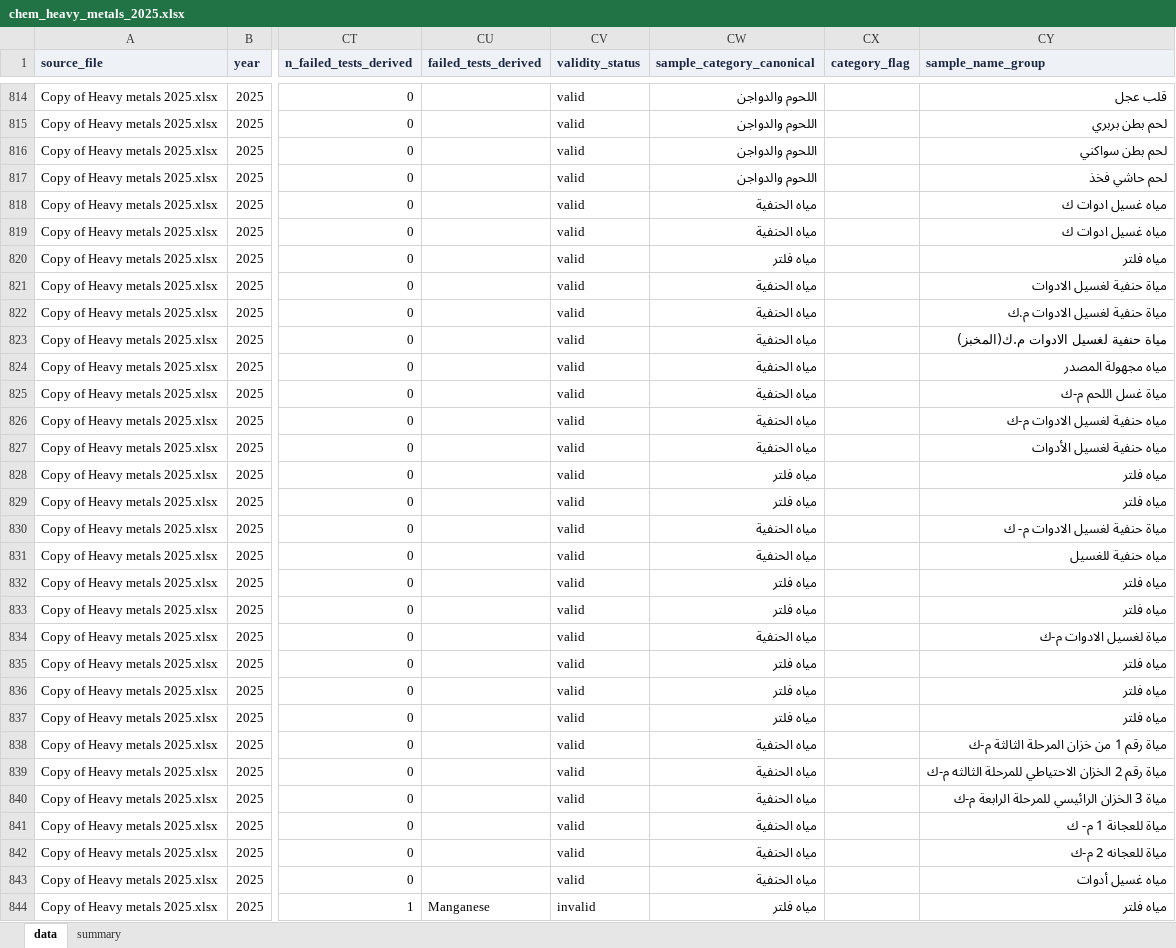
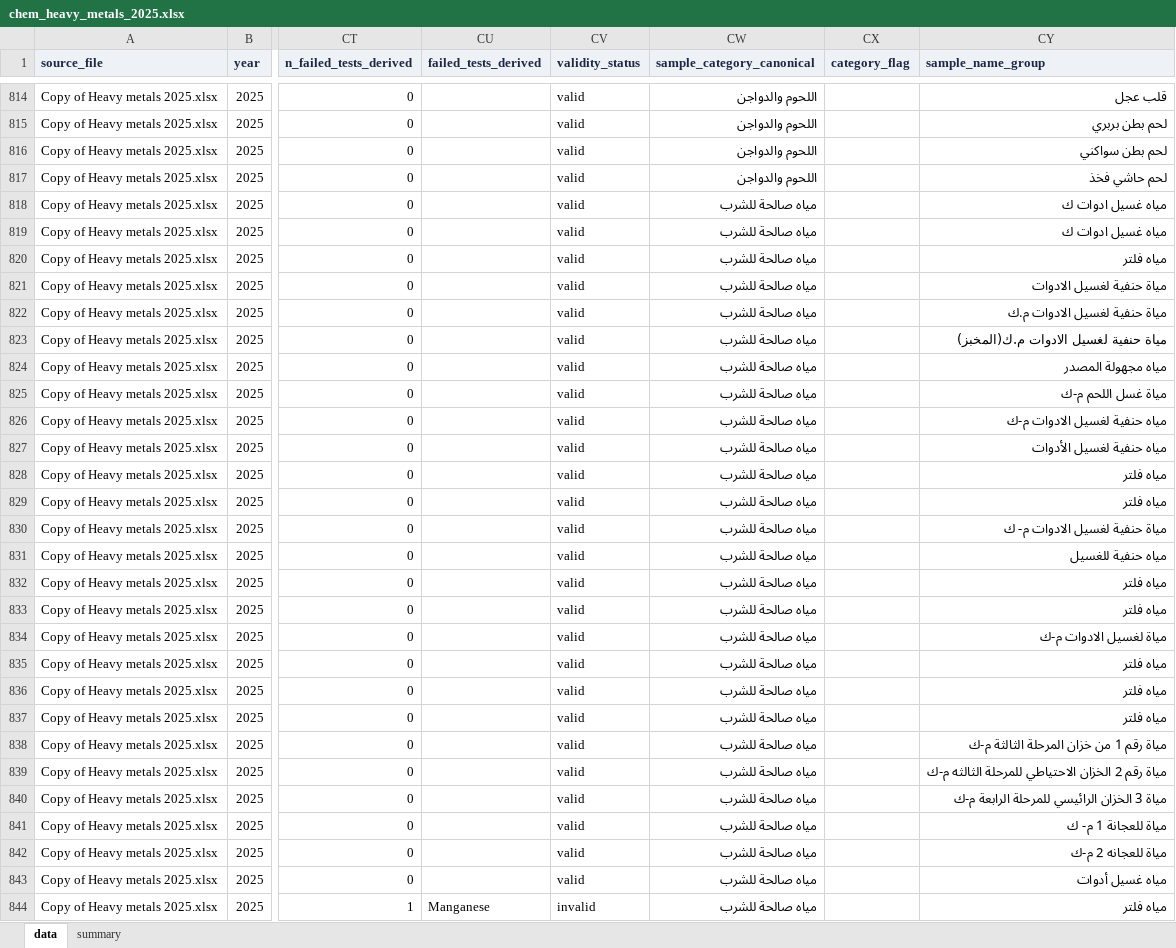
Before and after one commit to ohan-Bioinfo/R-D-amana, an Excel workbook: clean/chemistry/chem_heavy_metals_2025.xlsx, sheet data, drawn as a sheet; only a part is shown, gaps mark what is left out; values as stored, in another font and other column widths than the file's, no borders; the diff covers the shown part only; the diff names each change by its address in the sheet, - before the commit and + after, or states it on an @@ line.

```diff
--- a/clean/chemistry/chem_heavy_metals_2025.xlsx (sheet data)
+++ b/clean/chemistry/chem_heavy_metals_2025.xlsx (sheet data)
-CW818:CW819 (sample_category_canonical): مياه الحنفية
+CW818:CW819 (sample_category_canonical): مياه صالحة للشرب
-CW820 (sample_category_canonical): مياه فلتر
+CW820 (sample_category_canonical): مياه صالحة للشرب
-CW821:CW827 (sample_category_canonical): مياه الحنفية
+CW821:CW827 (sample_category_canonical): مياه صالحة للشرب
-CW828:CW829 (sample_category_canonical): مياه فلتر
+CW828:CW829 (sample_category_canonical): مياه صالحة للشرب
-CW830:CW831 (sample_category_canonical): مياه الحنفية
+CW830:CW831 (sample_category_canonical): مياه صالحة للشرب
-CW832:CW833 (sample_category_canonical): مياه فلتر
+CW832:CW833 (sample_category_canonical): مياه صالحة للشرب
-CW834 (sample_category_canonical): مياه الحنفية
+CW834 (sample_category_canonical): مياه صالحة للشرب
-CW835:CW837 (sample_category_canonical): مياه فلتر
+CW835:CW837 (sample_category_canonical): مياه صالحة للشرب
-CW838:CW843 (sample_category_canonical): مياه الحنفية
+CW838:CW843 (sample_category_canonical): مياه صالحة للشرب
-CW844 (sample_category_canonical): مياه فلتر
+CW844 (sample_category_canonical): مياه صالحة للشرب
```
Also changed, not shown: 269 edited cells elsewhere in this sheet, sheet summary, clean/chemistry/chem_aflatoxins_2024.xlsx, clean/chemistry/chem_food_chemistry_2025.xlsx, 22 other files.
